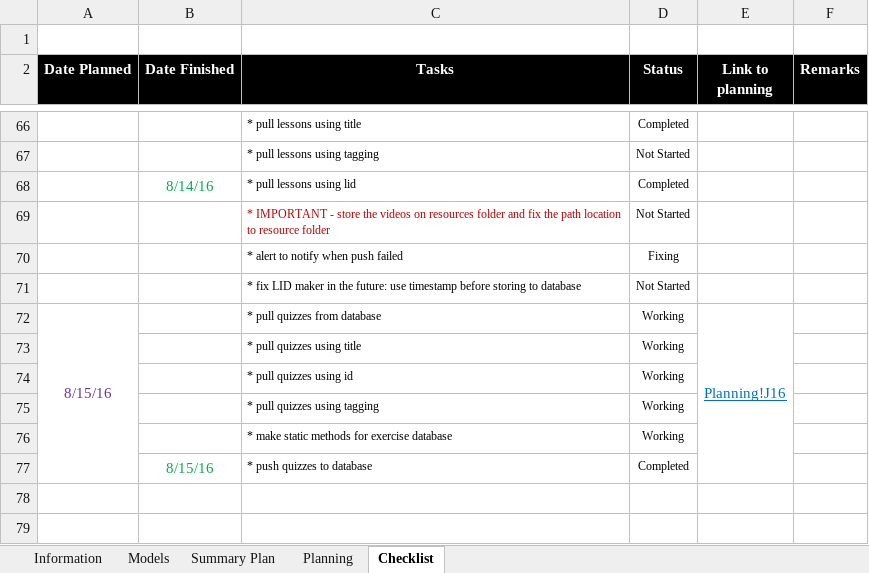
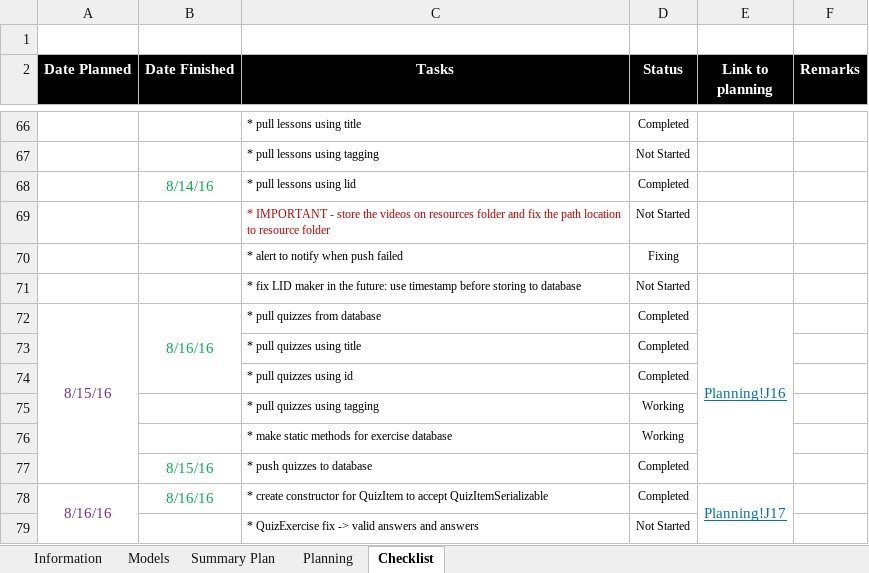
Before and after one commit to robertoguazon/Thesis-ITS, an Excel workbook: Thesis-ITS-Documentation.xlsm, sheet Checklist, drawn as a sheet; only a part is shown, gaps mark what is left out; values as stored, in another font and other column widths than the file's, no borders; conditional formats not drawn; the diff names each change by its address in the sheet, - before the commit and + after, or states it on an @@ line.

```diff
--- a/Thesis-ITS-Documentation.xlsm (sheet Checklist)
+++ b/Thesis-ITS-Documentation.xlsm (sheet Checklist)
-B72 (Date Finished): (empty)
+B72 (Date Finished): 8/16/16
+B72:B74 merged
-D72:D74 (Status): Working
+D72:D74 (Status): Completed
+row 78: 8/16/16 | 8/16/16 | * create constructor for QuizItem to accept QuizItemSerializable | Completed | Planning!J17
+row 79:  |  | * QuizExercise fix -> valid answers and answers | Not Started
```
Also changed, not shown: sheet Summary Plan, sheet Planning, charts or pictures, 15 other files.
